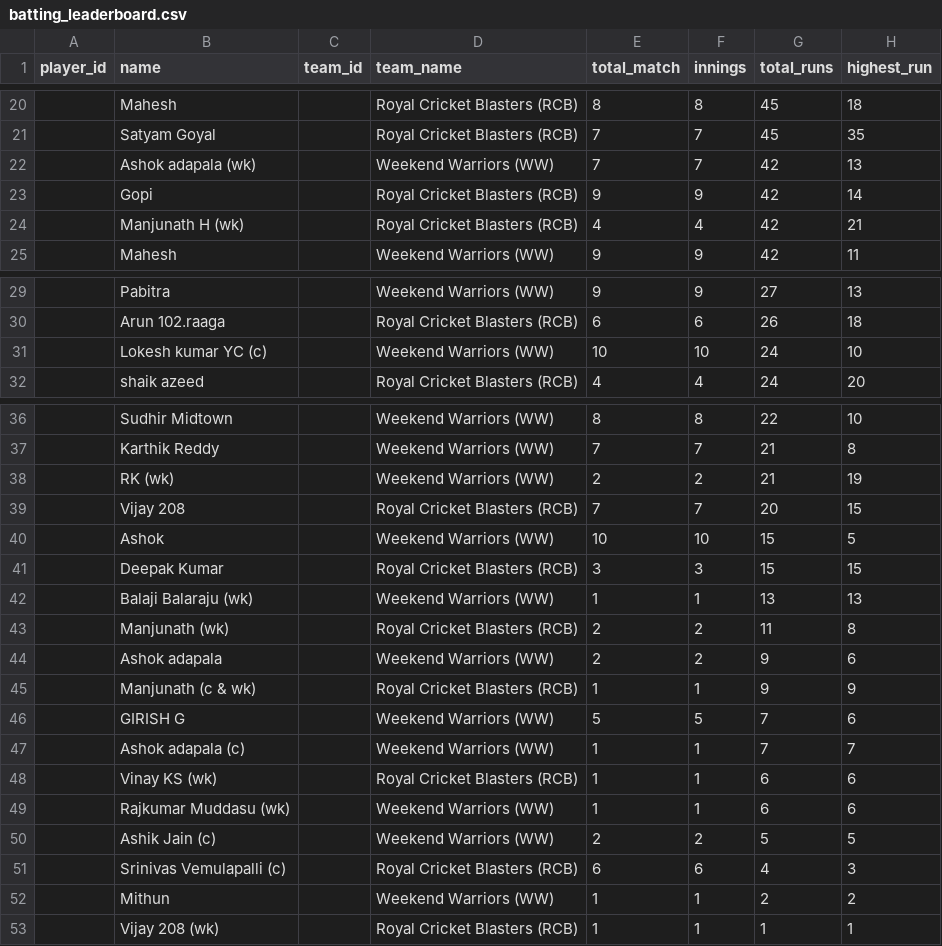
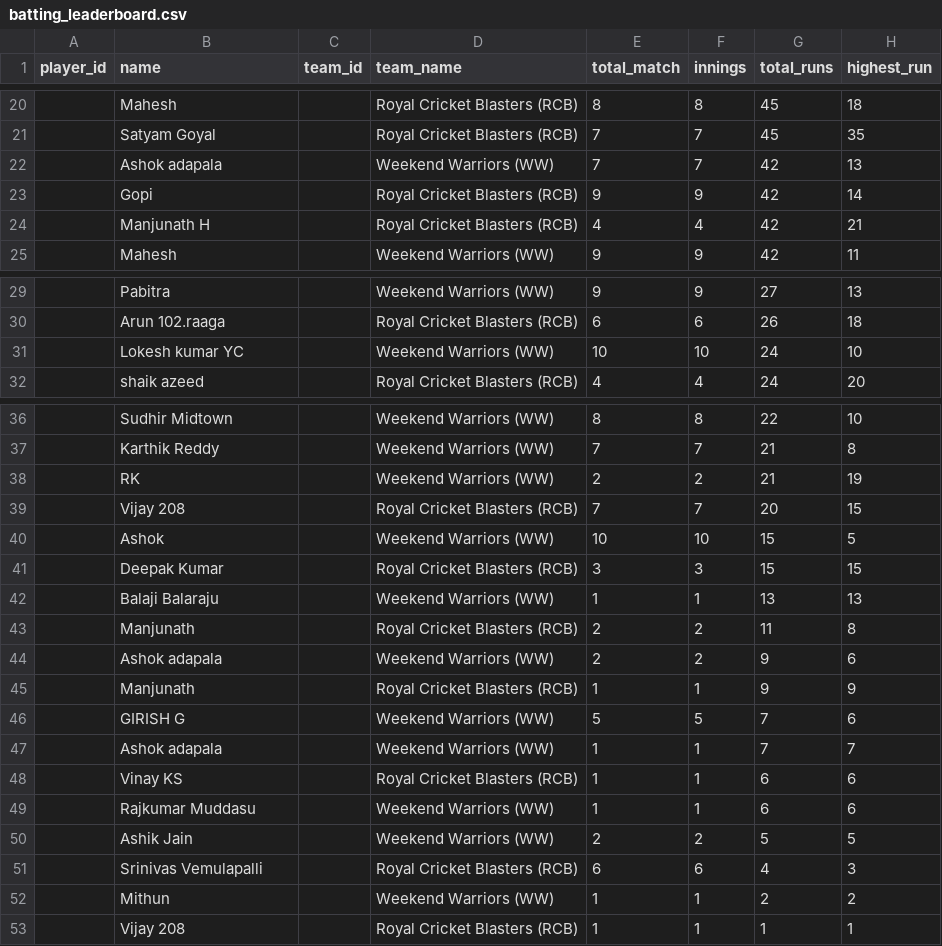
Before and after one commit to avr2222/machaxi-cricket, a CSV file: batting_leaderboard.csv, drawn as a sheet; only a part is shown, gaps mark what is left out; the diff names each change by its address in the sheet, - before the commit and + after, or states it on an @@ line.

```diff
--- a/batting_leaderboard.csv
+++ b/batting_leaderboard.csv
-B22 (name): Ashok adapala (wk)
+B22 (name): Ashok adapala
-B24 (name): Manjunath H (wk)
+B24 (name): Manjunath H
-B31 (name): Lokesh kumar YC (c)
+B31 (name): Lokesh kumar YC
-B38 (name): RK (wk)
+B38 (name): RK
-B42 (name): Balaji Balaraju (wk)
+B42 (name): Balaji Balaraju
-B43 (name): Manjunath (wk)
+B43 (name): Manjunath
-B45 (name): Manjunath (c & wk)
+B45 (name): Manjunath
-B47 (name): Ashok adapala (c)
+B47 (name): Ashok adapala
-B48 (name): Vinay KS (wk)
+B48 (name): Vinay KS
-B49 (name): Rajkumar Muddasu (wk)
+B49 (name): Rajkumar Muddasu
-B50 (name): Ashik Jain (c)
+B50 (name): Ashik Jain
-B51 (name): Srinivas Vemulapalli (c)
+B51 (name): Srinivas Vemulapalli
-B53 (name): Vijay 208 (wk)
+B53 (name): Vijay 208
```
Also changed, not shown: cricheroes_data/tournament_all_batting.csv, cricheroes_data/tournament_all_bowling.csv, 7 other files.
